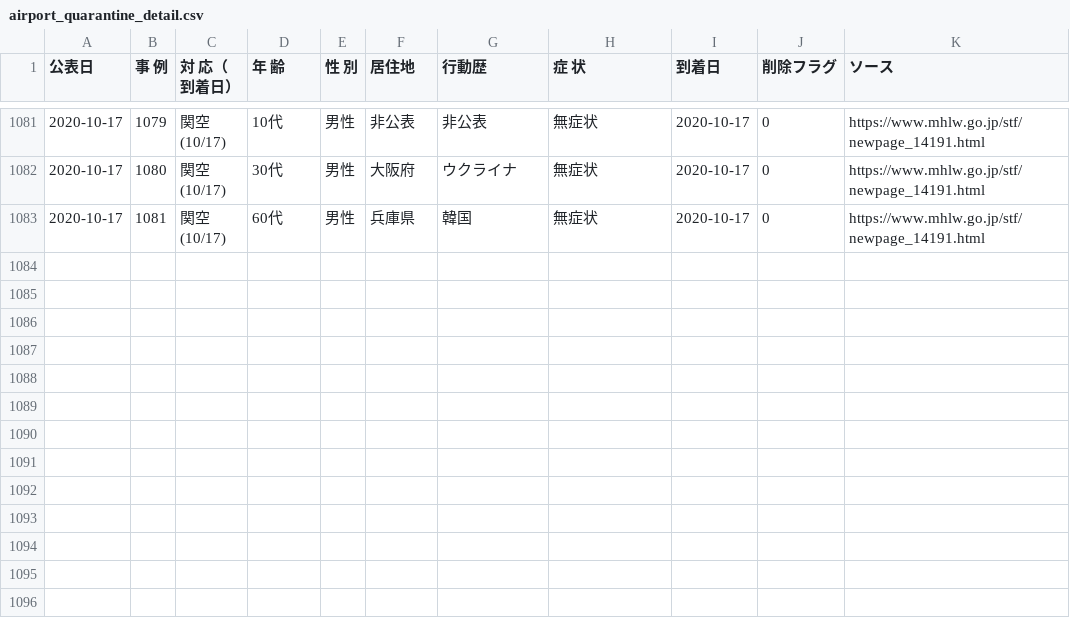
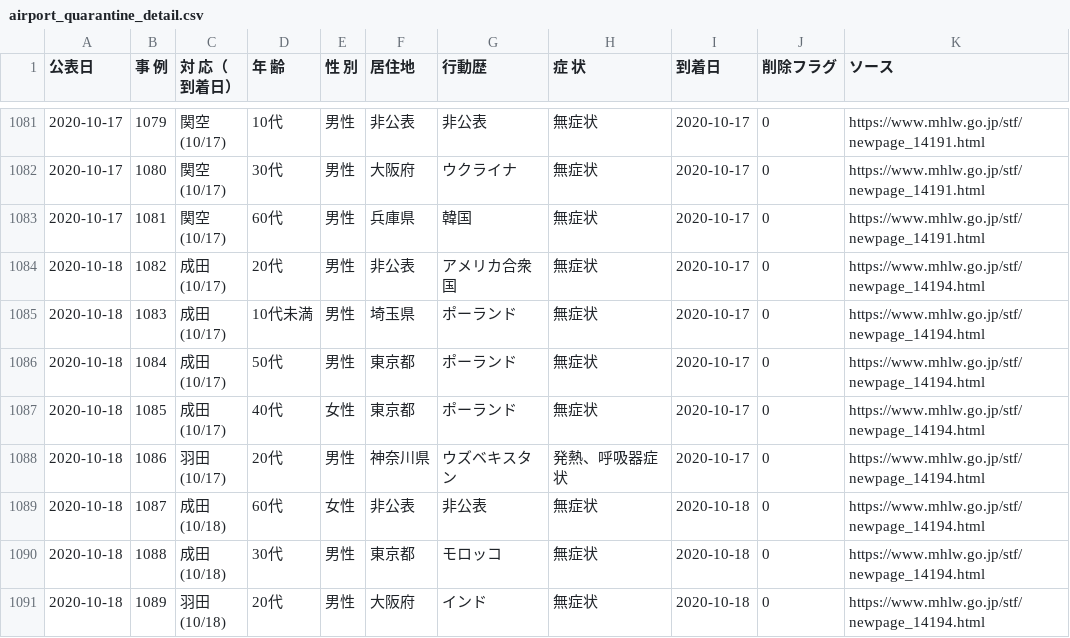
Before and after one commit to CalicoKater/covid-19, a CSV file: airport_quarantine_detail.csv, drawn as a sheet; only a part is shown, gaps mark what is left out; ↵ is a line break in a cell; the diff names each change by its address in the sheet, - before the commit and + after, or states it on an @@ line.

Commit message:
airport update 20201018

```diff
--- a/airport_quarantine_detail.csv
+++ b/airport_quarantine_detail.csv
+row 1084: 2020-10-18 | 1082 | 成田 ↵ (10/17) | 20代 | 男性 | 非公表 | アメリカ合衆国 | 無症状 | 2020-10-17 | 0 | https://www.mhlw.go.jp/stf/newpage_14194.html
+row 1085: 2020-10-18 | 1083 | 成田 ↵ (10/17) | 10代未満 | 男性 | 埼玉県 | ポーランド | 無症状 | 2020-10-17 | 0 | https://www.mhlw.go.jp/stf/newpage_14194.html
+row 1086: 2020-10-18 | 1084 | 成田 ↵ (10/17) | 50代 | 男性 | 東京都 | ポーランド | 無症状 | 2020-10-17 | 0 | https://www.mhlw.go.jp/stf/newpage_14194.html
+row 1087: 2020-10-18 | 1085 | 成田 ↵ (10/17) | 40代 | 女性 | 東京都 | ポーランド | 無症状 | 2020-10-17 | 0 | https://www.mhlw.go.jp/stf/newpage_14194.html
+row 1088: 2020-10-18 | 1086 | 羽田 ↵ (10/17) | 20代 | 男性 | 神奈川県 | ウズベキスタン | 発熱、呼吸器症状 | 2020-10-17 | 0 | https://www.mhlw.go.jp/stf/newpage_14194.html
+row 1089: 2020-10-18 | 1087 | 成田 ↵ (10/18) | 60代 | 女性 | 非公表 | 非公表 | 無症状 | 2020-10-18 | 0 | https://www.mhlw.go.jp/stf/newpage_14194.html
+row 1090: 2020-10-18 | 1088 | 成田 ↵ (10/18) | 30代 | 男性 | 東京都 | モロッコ | 無症状 | 2020-10-18 | 0 | https://www.mhlw.go.jp/stf/newpage_14194.html
+row 1091: 2020-10-18 | 1089 | 羽田 ↵ (10/18) | 20代 | 男性 | 大阪府 | インド | 無症状 | 2020-10-18 | 0 | https://www.mhlw.go.jp/stf/newpage_14194.html
```
Also changed, not shown: airport_pcr_test_daily.csv, airport_quarantine.csv, 7 other files.
